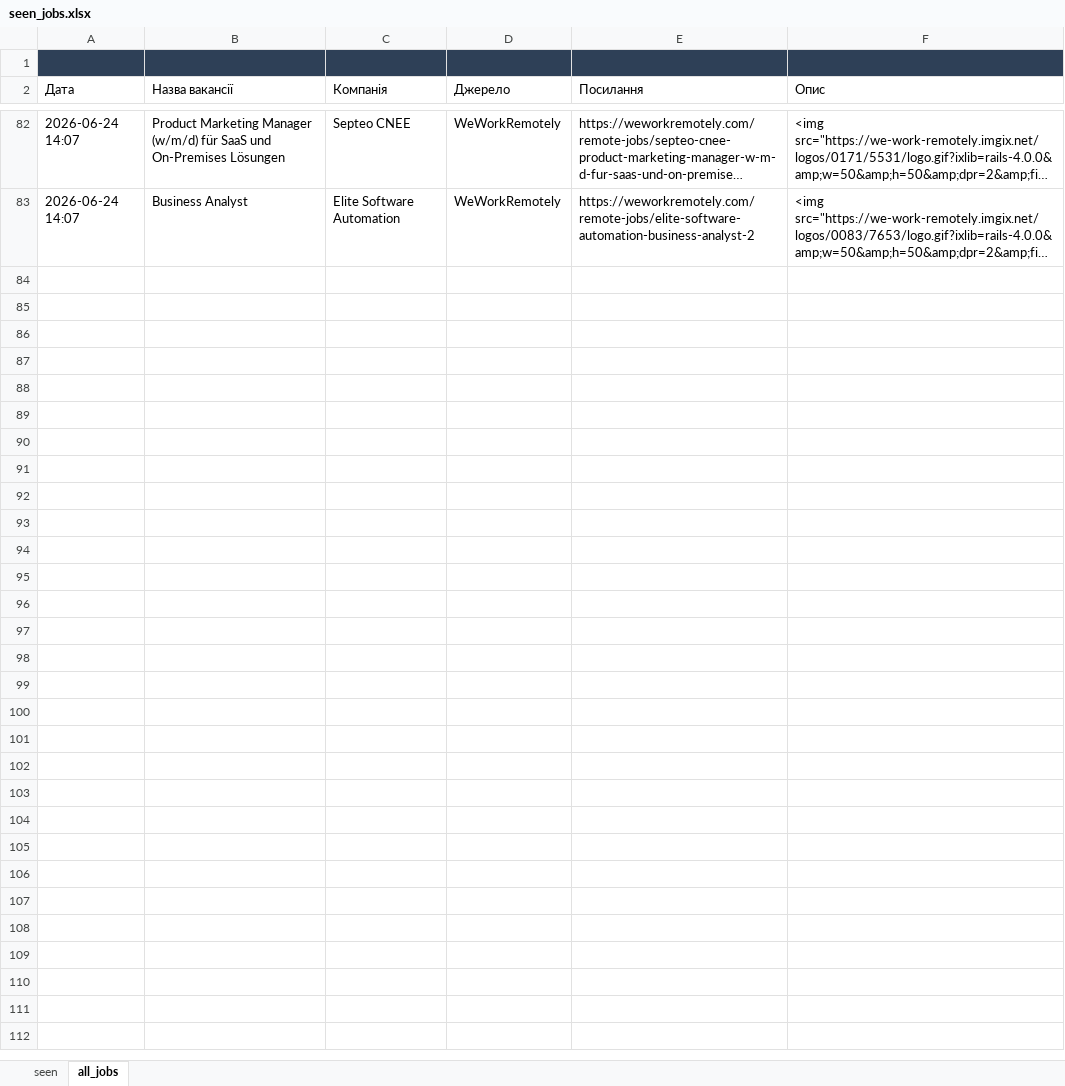
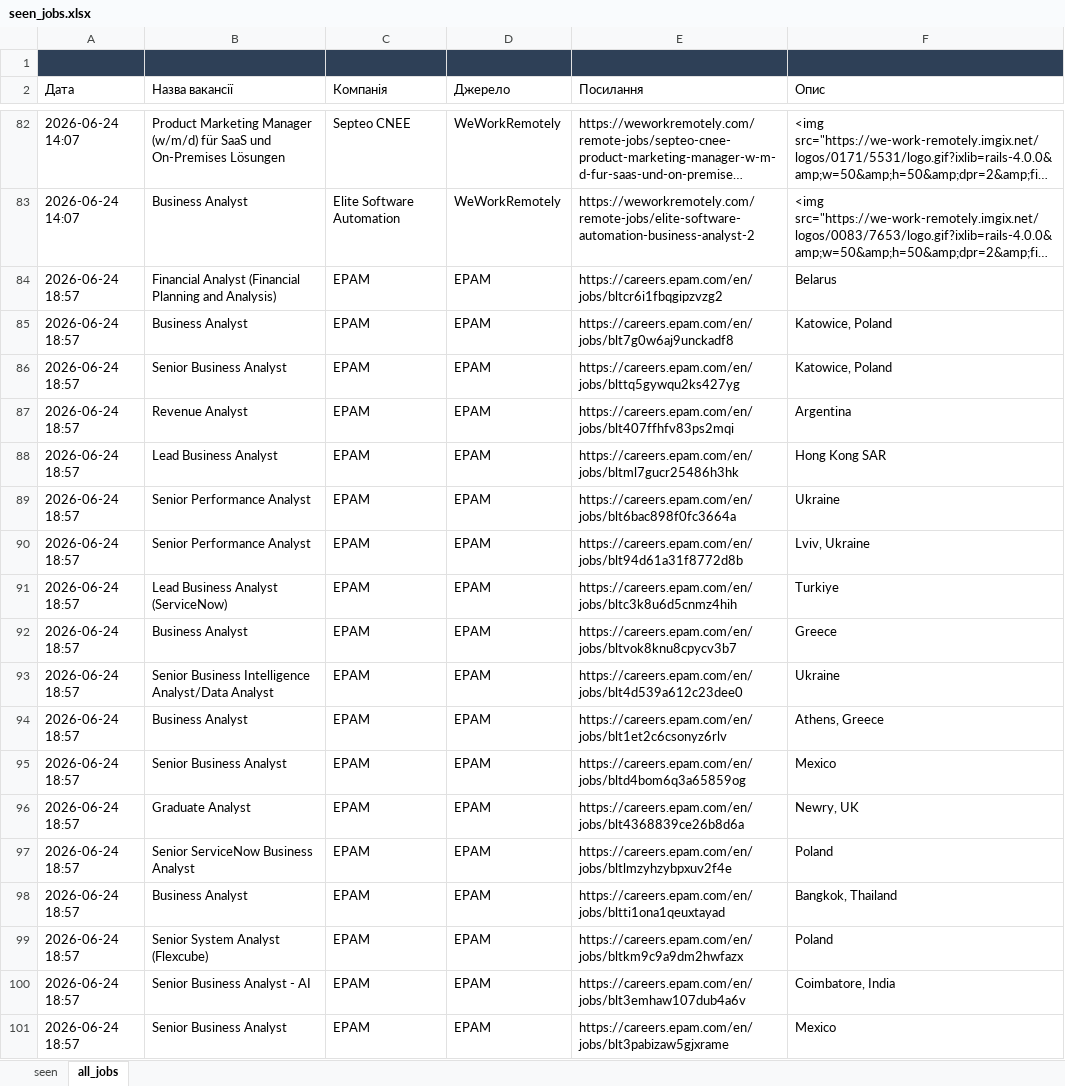
Before and after one commit to daddy4ka/job-search-agent, an Excel workbook: seen_jobs.xlsx, sheet all_jobs, drawn as a sheet; only a part is shown, gaps mark what is left out; long unchanged cells end in …; values as stored, in another font and other column widths than the file's, no borders; the diff covers the shown part only; the diff names each change by its address in the sheet, - before the commit and + after, or states it on an @@ line.

```diff
--- a/seen_jobs.xlsx (sheet all_jobs)
+++ b/seen_jobs.xlsx (sheet all_jobs)
+row 84: 2026-06-24 18:57 | Financial Analyst (Financial Planning and Analysis) | EPAM | EPAM | https://careers.epam.com/en/jobs/bltcr6i1fbqgipzvzg2 | Belarus
+row 85: 2026-06-24 18:57 | Business Analyst | EPAM | EPAM | https://careers.epam.com/en/jobs/blt7g0w6aj9unckadf8 | Katowice, Poland
+row 86: 2026-06-24 18:57 | Senior Business Analyst | EPAM | EPAM | https://careers.epam.com/en/jobs/blttq5gywqu2ks427yg | Katowice, Poland
+row 87: 2026-06-24 18:57 | Revenue Analyst | EPAM | EPAM | https://careers.epam.com/en/jobs/blt407ffhfv83ps2mqi | Argentina
+row 88: 2026-06-24 18:57 | Lead Business Analyst | EPAM | EPAM | https://careers.epam.com/en/jobs/bltml7gucr25486h3hk | Hong Kong SAR
+row 89: 2026-06-24 18:57 | Senior Performance Analyst | EPAM | EPAM | https://careers.epam.com/en/jobs/blt6bac898f0fc3664a | Ukraine
+row 90: 2026-06-24 18:57 | Senior Performance Analyst | EPAM | EPAM | https://careers.epam.com/en/jobs/blt94d61a31f8772d8b | Lviv, Ukraine
+row 91: 2026-06-24 18:57 | Lead Business Analyst (ServiceNow) | EPAM | EPAM | https://careers.epam.com/en/jobs/bltc3k8u6d5cnmz4hih | Turkiye
+row 92: 2026-06-24 18:57 | Business Analyst | EPAM | EPAM | https://careers.epam.com/en/jobs/bltvok8knu8cpycv3b7 | Greece
+row 93: 2026-06-24 18:57 | Senior Business Intelligence Analyst/Data Analyst | EPAM | EPAM | https://careers.epam.com/en/jobs/blt4d539a612c23dee0 | Ukraine
+row 94: 2026-06-24 18:57 | Business Analyst | EPAM | EPAM | https://careers.epam.com/en/jobs/blt1et2c6csonyz6rlv | Athens, Greece
+row 95: 2026-06-24 18:57 | Senior Business Analyst | EPAM | EPAM | https://careers.epam.com/en/jobs/bltd4bom6q3a65859og | Mexico
+row 96: 2026-06-24 18:57 | Graduate Analyst | EPAM | EPAM | https://careers.epam.com/en/jobs/blt4368839ce26b8d6a | Newry, UK
+row 97: 2026-06-24 18:57 | Senior ServiceNow Business Analyst | EPAM | EPAM | https://careers.epam.com/en/jobs/bltlmzyhzybpxuv2f4e | Poland
+row 98: 2026-06-24 18:57 | Business Analyst | EPAM | EPAM | https://careers.epam.com/en/jobs/bltti1ona1qeuxtayad | Bangkok, Thailand
+row 99: 2026-06-24 18:57 | Senior System Analyst (Flexcube) | EPAM | EPAM | https://careers.epam.com/en/jobs/bltkm9c9a9dm2hwfazx | Poland
+row 100: 2026-06-24 18:57 | Senior Business Analyst - AI | EPAM | EPAM | https://careers.epam.com/en/jobs/blt3emhaw107dub4a6v | Coimbatore, India
+row 101: 2026-06-24 18:57 | Senior Business Analyst | EPAM | EPAM | https://careers.epam.com/en/jobs/blt3pabizaw5gjxrame | Mexico
```
Also changed, not shown: 215 added rows elsewhere in this sheet, sheet seen.
